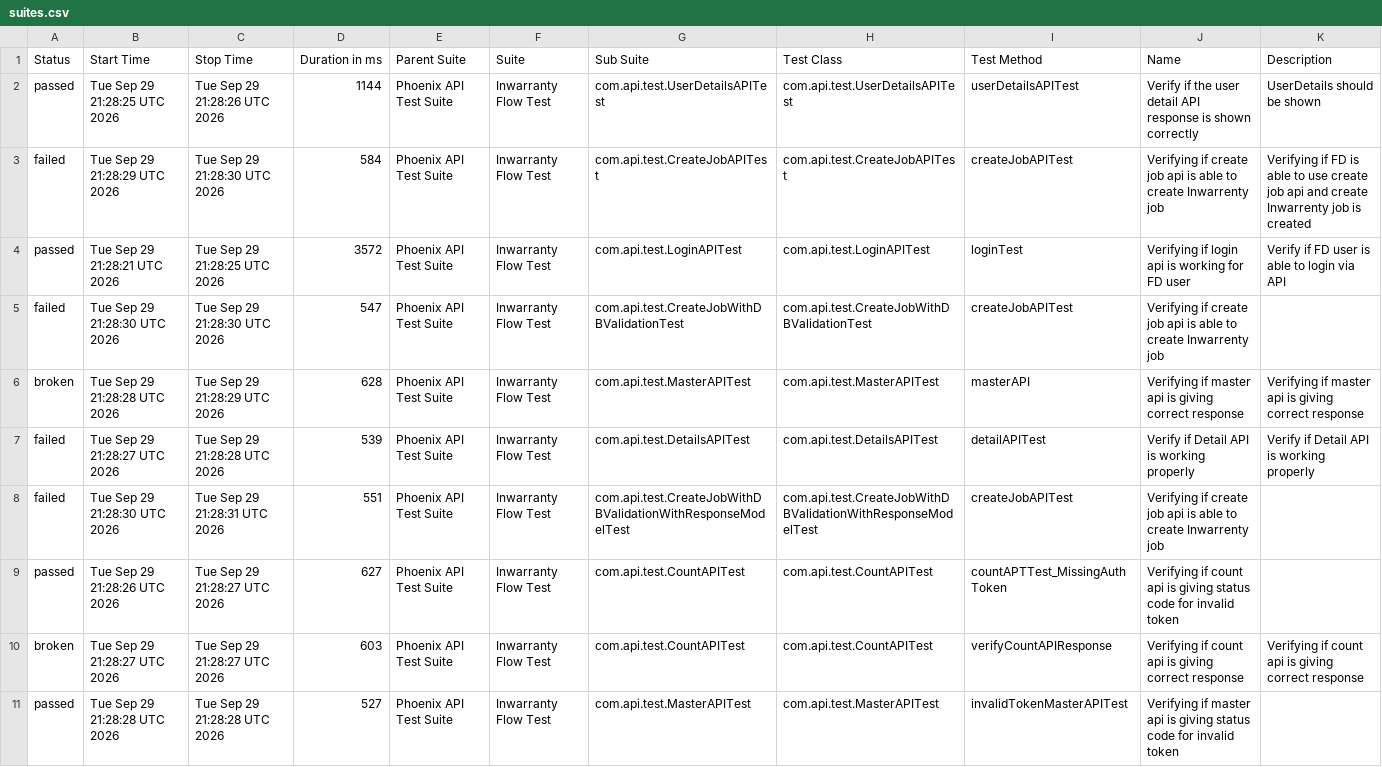
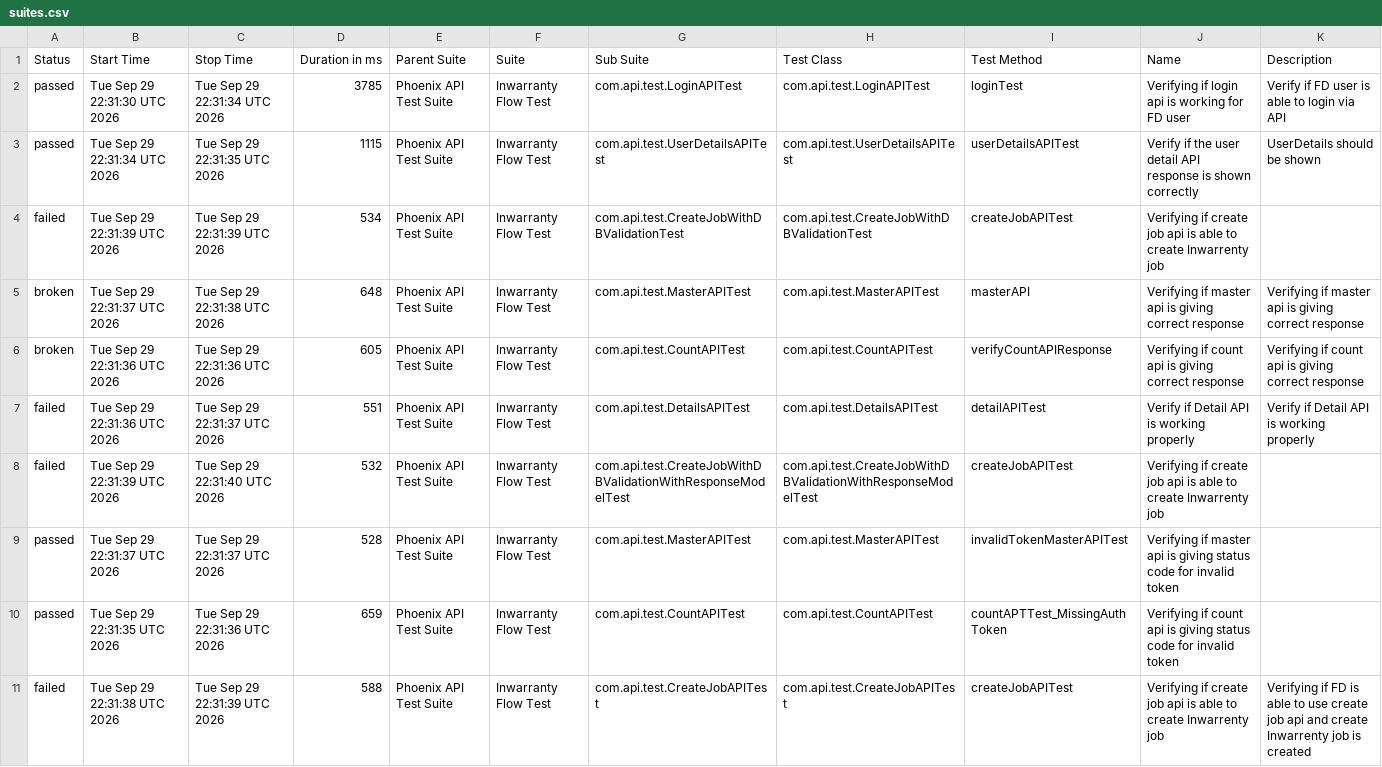
Before and after one commit to manasi7830/PhoneixTestAutomationFramework, a CSV file: data/suites.csv, drawn as a sheet; removed rows and columns are numbered as before the commit, all else as after; the diff names each change by its address in the sheet, - before the commit and + after, or states it on an @@ line.

```diff
--- a/data/suites.csv
+++ b/data/suites.csv
-row 2: passed | Tue Sep 29 21:28:25 UTC 2026 | Tue Sep 29 21:28:26 UTC 2026 | 1144 | Phoenix API Test Suite | Inwarranty Flow Test | com.api.test.UserDetailsAPITest | com.api.test.UserDetailsAPITest | userDetailsAPITest | Verify if the user detail API response is shown correctly | UserDetails should be shown
-row 3: failed | Tue Sep 29 21:28:29 UTC 2026 | Tue Sep 29 21:28:30 UTC 2026 | 584 | Phoenix API Test Suite | Inwarranty Flow Test | com.api.test.CreateJobAPITest | com.api.test.CreateJobAPITest | createJobAPITest | Verifying if create job api is able to create Inwarrenty job | Verifying if FD is able to use create job api and create Inwarrenty job is created
-B2 (Start Time): Tue Sep 29 21:28:21 UTC 2026
+B2 (Start Time): Tue Sep 29 22:31:30 UTC 2026
-C2 (Stop Time): Tue Sep 29 21:28:25 UTC 2026
+C2 (Stop Time): Tue Sep 29 22:31:34 UTC 2026
-D2 (Duration in ms): 3572
+D2 (Duration in ms): 3785
+row 3: passed | Tue Sep 29 22:31:34 UTC 2026 | Tue Sep 29 22:31:35 UTC 2026 | 1115 | Phoenix API Test Suite | Inwarranty Flow Test | com.api.test.UserDetailsAPITest | com.api.test.UserDetailsAPITest | userDetailsAPITest | Verify if the user detail API response is shown correctly | UserDetails should be shown
-B4 (Start Time): Tue Sep 29 21:28:30 UTC 2026
+B4 (Start Time): Tue Sep 29 22:31:39 UTC 2026
-C4 (Stop Time): Tue Sep 29 21:28:30 UTC 2026
+C4 (Stop Time): Tue Sep 29 22:31:39 UTC 2026
-D4 (Duration in ms): 547
+D4 (Duration in ms): 534
-B5 (Start Time): Tue Sep 29 21:28:28 UTC 2026
+B5 (Start Time): Tue Sep 29 22:31:37 UTC 2026
-C5 (Stop Time): Tue Sep 29 21:28:29 UTC 2026
+C5 (Stop Time): Tue Sep 29 22:31:38 UTC 2026
-D5 (Duration in ms): 628
+D5 (Duration in ms): 648
+row 6: broken | Tue Sep 29 22:31:36 UTC 2026 | Tue Sep 29 22:31:36 UTC 2026 | 605 | Phoenix API Test Suite | Inwarranty Flow Test | com.api.test.CountAPITest | com.api.test.CountAPITest | verifyCountAPIResponse | Verifying if count api is giving correct response | Verifying if count api is giving correct response
-B7 (Start Time): Tue Sep 29 21:28:27 UTC 2026
+B7 (Start Time): Tue Sep 29 22:31:36 UTC 2026
-C7 (Stop Time): Tue Sep 29 21:28:28 UTC 2026
+C7 (Stop Time): Tue Sep 29 22:31:37 UTC 2026
-D7 (Duration in ms): 539
+D7 (Duration in ms): 551
-B8 (Start Time): Tue Sep 29 21:28:30 UTC 2026
+B8 (Start Time): Tue Sep 29 22:31:39 UTC 2026
-C8 (Stop Time): Tue Sep 29 21:28:31 UTC 2026
+C8 (Stop Time): Tue Sep 29 22:31:40 UTC 2026
-D8 (Duration in ms): 551
+D8 (Duration in ms): 532
-B9 (Start Time): Tue Sep 29 21:28:26 UTC 2026
+B9 (Start Time): Tue Sep 29 22:31:37 UTC 2026
-C9 (Stop Time): Tue Sep 29 21:28:27 UTC 2026
+C9 (Stop Time): Tue Sep 29 22:31:37 UTC 2026
-D9 (Duration in ms): 627
+D9 (Duration in ms): 528
-G9 (Sub Suite): com.api.test.CountAPITest
+G9 (Sub Suite): com.api.test.MasterAPITest
-H9 (Test Class): com.api.test.CountAPITest
+H9 (Test Class): com.api.test.MasterAPITest
-I9 (Test Method): countAPTTest_MissingAuthToken
+I9 (Test Method): invalidTokenMasterAPITest
-J9 (Name): Verifying if count api is…
+J9 (Name): Verifying if master api is…
-row 10: broken | Tue Sep 29 21:28:27 UTC 2026 | Tue Sep 29 21:28:27 UTC 2026 | 603 | Phoenix API Test Suite | Inwarranty Flow Test | com.api.test.CountAPITest | com.api.test.CountAPITest | verifyCountAPIResponse | Verifying if count api is giving correct response | Verifying if count api is giving correct response
-B10 (Start Time): Tue Sep 29 21:28:28 UTC 2026
+B10 (Start Time): Tue Sep 29 22:31:35 UTC 2026
-C10 (Stop Time): Tue Sep 29 21:28:28 UTC 2026
+C10 (Stop Time): Tue Sep 29 22:31:36 UTC 2026
-D10 (Duration in ms): 527
+D10 (Duration in ms): 659
-G10 (Sub Suite): com.api.test.MasterAPITest
+G10 (Sub Suite): com.api.test.CountAPITest
-H10 (Test Class): com.api.test.MasterAPITest
+H10 (Test Class): com.api.test.CountAPITest
-I10 (Test Method): invalidTokenMasterAPITest
+I10 (Test Method): countAPTTest_MissingAuthToken
-J10 (Name): Verifying if master api is…
+J10 (Name): Verifying if count api is…
+row 11: failed | Tue Sep 29 22:31:38 UTC 2026 | Tue Sep 29 22:31:39 UTC 2026 | 588 | Phoenix API Test Suite | Inwarranty Flow Test | com.api.test.CreateJobAPITest | com.api.test.CreateJobAPITest | createJobAPITest | Verifying if create job api is able to create Inwarrenty job | Verifying if FD is able to use create job api and create Inwarrenty job is created
```
Also changed, not shown: data/behaviors.csv, 57 other files.
